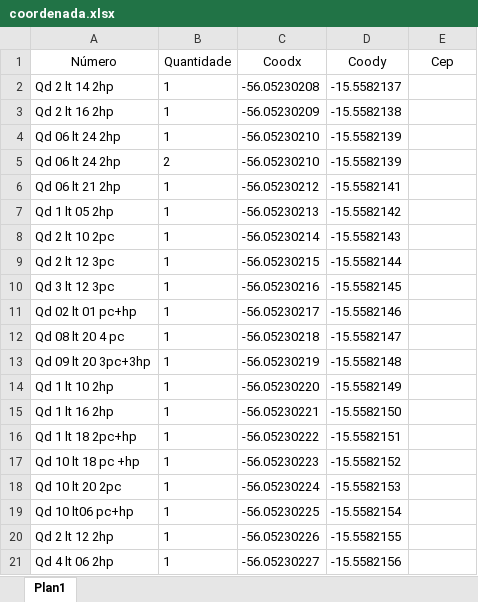
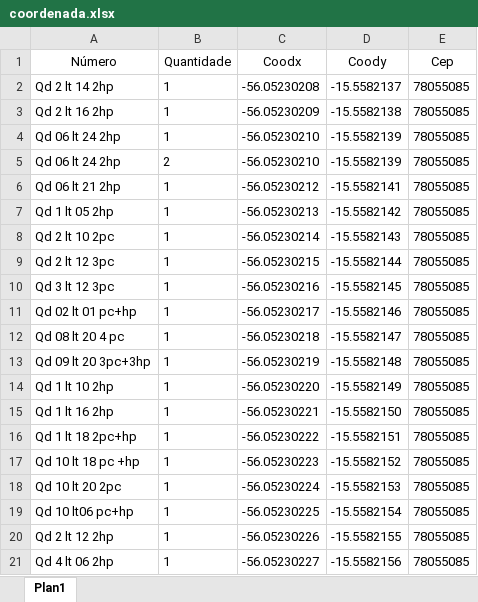
Before and after one commit to Ton-Chyod-s/Tux.exe-web-scraping, an Excel workbook: coordenada.xlsx, sheet Plan1, drawn as a sheet; values as stored, in another font and other column widths than the file's, no borders; the diff names each change by its address in the sheet, - before the commit and + after, or states it on an @@ line.

```diff
--- a/coordenada.xlsx (sheet Plan1)
+++ b/coordenada.xlsx (sheet Plan1)
-E2:E21 (Cep): (empty)
+E2:E21 (Cep): 78055085
```
